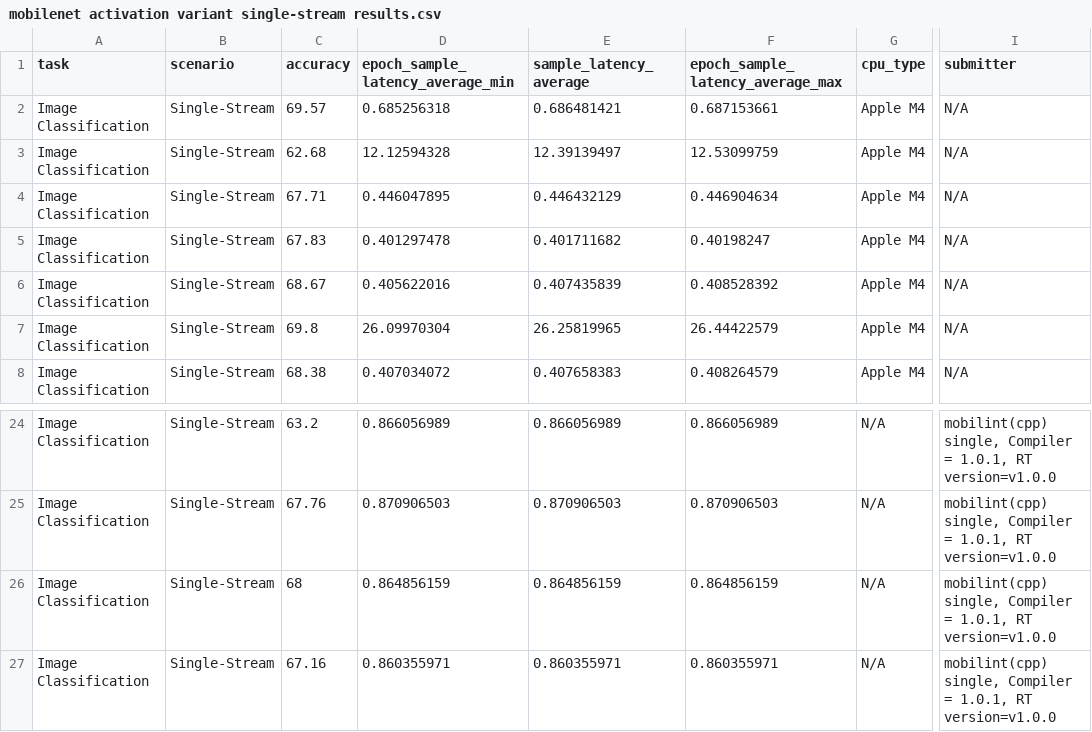
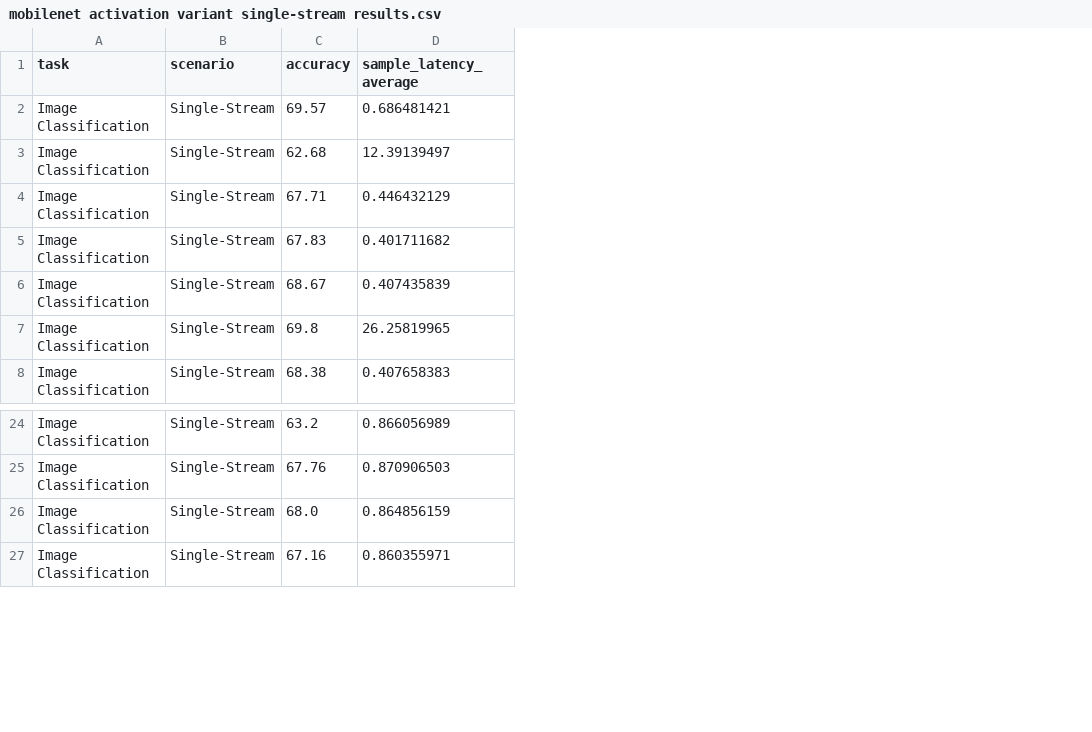
Before and after one commit to kinsingo/AI-MicroBMT, a CSV file: mobilenet activation variant/mobilenet activation variant single-stream results.csv, drawn as a sheet; only a part is shown, gaps mark what is left out; the diff names each change by its address in the sheet, - before the commit and + after, or states it on an @@ line.

```diff
--- a/mobilenet activation variant/mobilenet activation variant single-stream results.csv
+++ b/mobilenet activation variant/mobilenet activation variant single-stream results.csv
-column D (epoch_sample_latency_average_min), rows 2-8: 0.685256318 | 12.12594328 | 0.446047895 | 0.401297478 | 0.405622016 | 26.09970304 | 0.407034072; rows 24-27: 0.866056989 | 0.870906503 | 0.864856159 | 0.860355971
-column F (epoch_sample_latency_average_max), rows 2-8: 0.687153661 | 12.53099759 | 0.446904634 | 0.40198247 | 0.408528392 | 26.44422579 | 0.408264579; rows 24-27: 0.866056989 | 0.870906503 | 0.864856159 | 0.860355971
-column G (cpu_type), rows 2-8: all Apple M4; rows 24-27: all N/A
-column I (submitter), rows 2-8: all N/A; rows 24-27: all mobilint(cpp) single, Compiler = 1.0.1, RT version=v1.0.0
-C26 (accuracy): 68
+C26 (accuracy): 68.0
```
Also changed, not shown: mobilenet variant/mobilenet variant offline results.csv, mobilenet variant/mobilenet variant single-stream results.csv, 36 other files.
